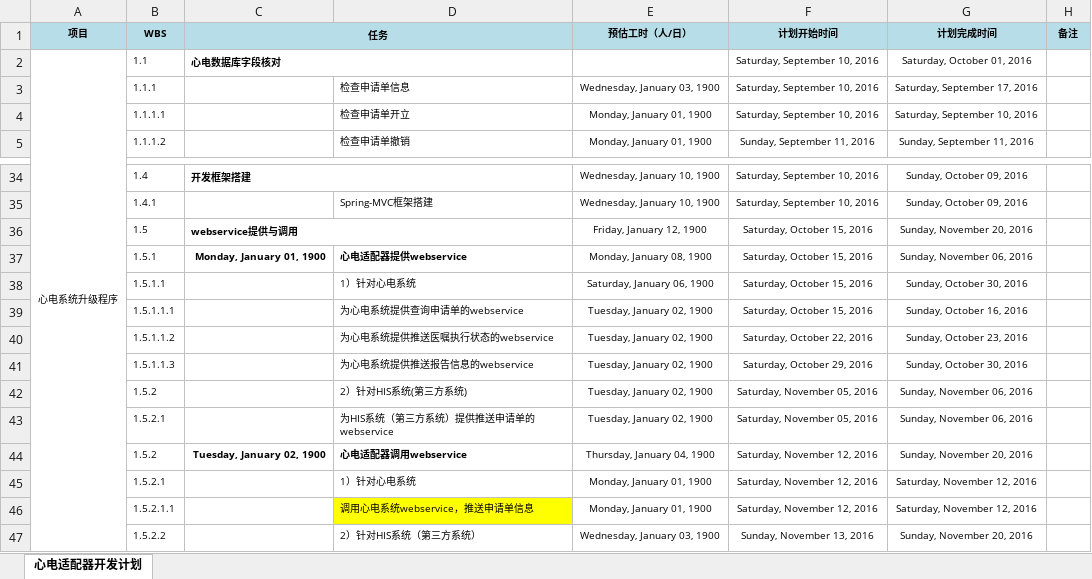
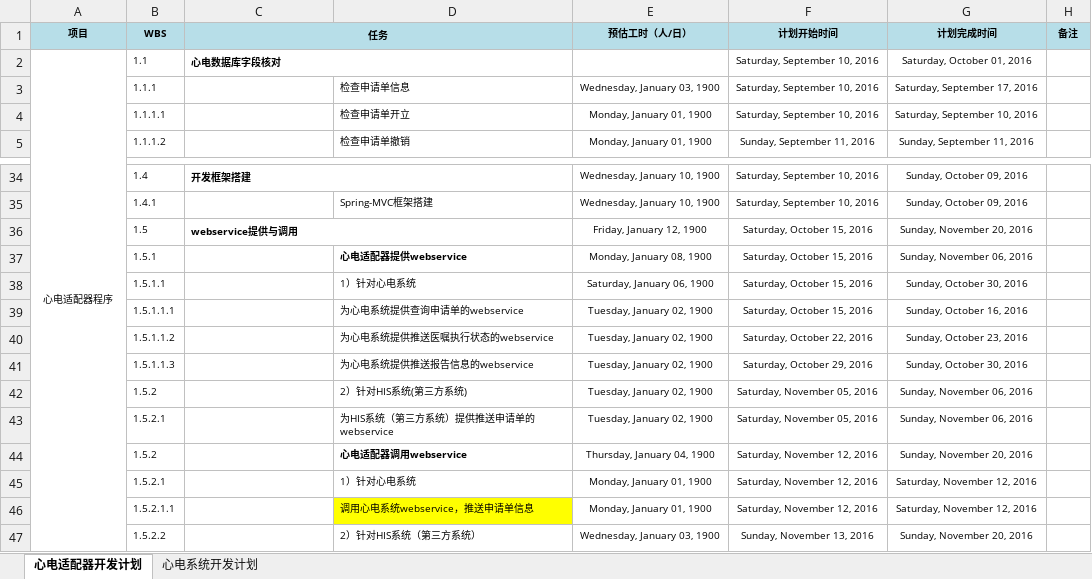
Before and after one commit to medicalhome/szbj-doc, an Excel workbook: 心电适配器开发工作计划.xlsx, sheet 心电适配器开发计划, drawn as a sheet; only a part is shown, gaps mark what is left out; values as stored, in another font and other column widths than the file's, no borders; the diff names each change by its address in the sheet, - before the commit and + after, or states it on an @@ line.

```diff
--- a/心电适配器开发工作计划.xlsx (sheet 心电适配器开发计划)
+++ b/心电适配器开发工作计划.xlsx (sheet 心电适配器开发计划)
+sheet tab: 心电系统开发计划
-A2 (项目): 心电系统升级程序
+A2 (项目): 心电适配器程序
-C37 (任务): Monday, January 01, 1900
+C37 (任务): (empty)
-C44 (任务): Tuesday, January 02, 1900
+C44 (任务): (empty)
```
